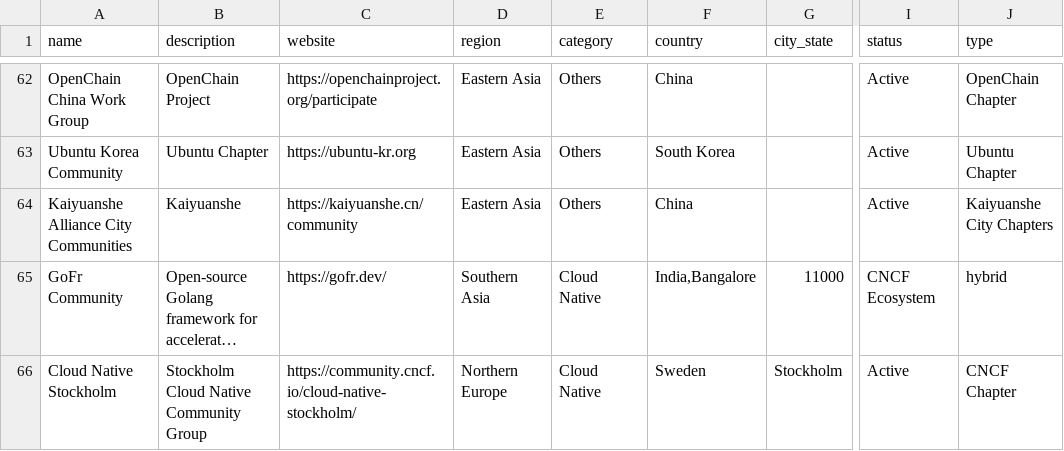
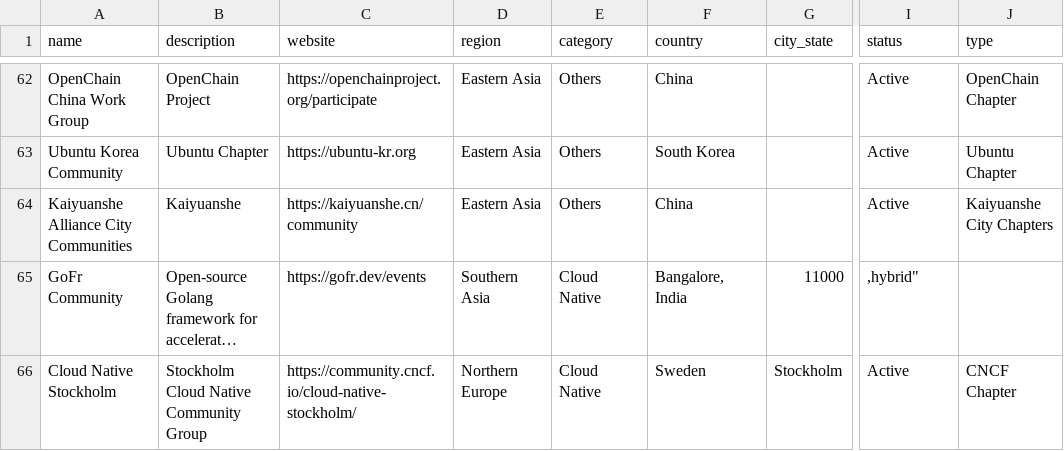
Before and after one commit to chaoss/oscdb, a CSV file: data/communities.csv, drawn as a sheet; only a part is shown, gaps mark what is left out; long unchanged cells end in …; the diff names each change by its address in the sheet, - before the commit and + after, or states it on an @@ line.

Commit message:
Update data/communities.csv
Co-authored-by: divya-mohan0209 <divya.mohan0209@gmail.com>
Signed-off-by: Umang Mundhra <mundhraumang.02@gmail.com>

```diff
--- a/data/communities.csv
+++ b/data/communities.csv
-C65 (website): https://gofr.dev/
+C65 (website): https://gofr.dev/events
-F65 (country): India,Bangalore
+F65 (country): Bangalore, India
-I65 (status): CNCF Ecosystem
+I65 (status): ,hybrid"
-J65 (type): hybrid
+J65 (type): (empty)
```
